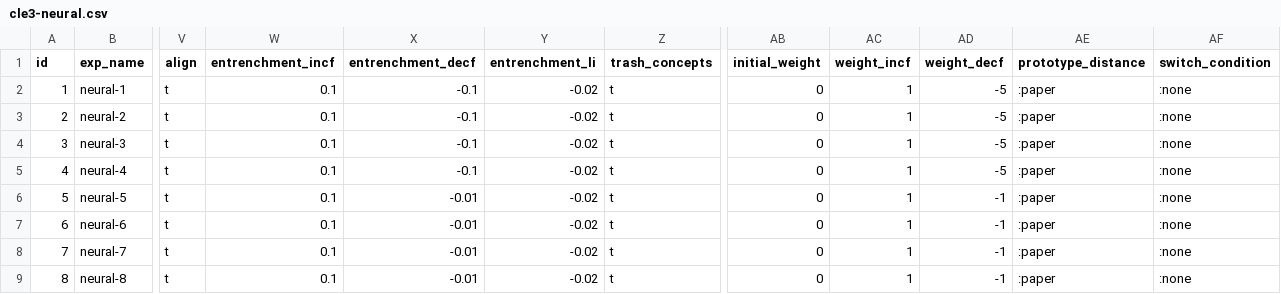
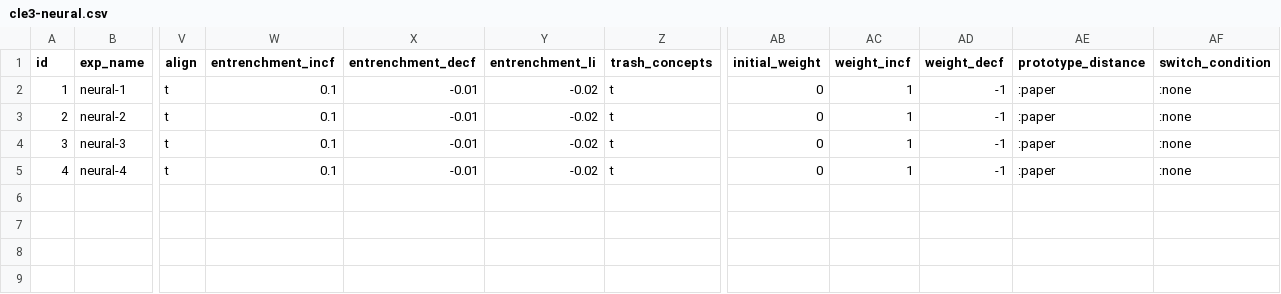
Before and after one commit to jotadwright/babel, a CSV file: experiments/concept-emergence2/batch/data-train/cle3-neural.csv, drawn as a sheet; only a part is shown, gaps mark what is left out; rows hold the shown columns only; the diff names each change by its address in the sheet, - before the commit and + after, or states it on an @@ line.

```diff
--- a/experiments/concept-emergence2/batch/data-train/cle3-neural.csv
+++ b/experiments/concept-emergence2/batch/data-train/cle3-neural.csv
-X2:X5 (entrenchment_decf): -0.1
+X2:X5 (entrenchment_decf): -0.01
-AD2:AD5 (weight_decf): -5
+AD2:AD5 (weight_decf): -1
-row 6: 5 | neural-5 | t | 0.1 | -0.01 | -0.02 | t | 0 | 1 | -1 | :paper | :none
-row 7: 6 | neural-6 | t | 0.1 | -0.01 | -0.02 | t | 0 | 1 | -1 | :paper | :none
-row 8: 7 | neural-7 | t | 0.1 | -0.01 | -0.02 | t | 0 | 1 | -1 | :paper | :none
-row 9: 8 | neural-8 | t | 0.1 | -0.01 | -0.02 | t | 0 | 1 | -1 | :paper | :none
```
Also changed, not shown: experiments/concept-emergence2/batch/data-test/test-cle3-neural-search.csv, experiments/concept-emergence2/batch/data-test/test-cle3-neural.csv, 1 other file.
